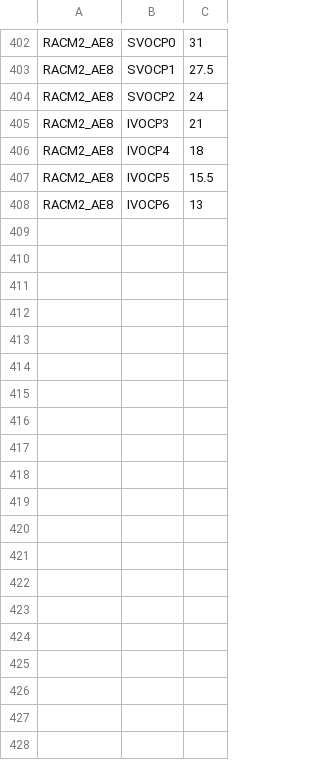
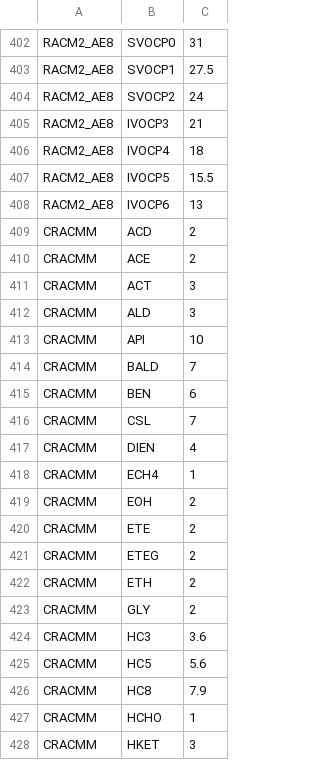
Before and after one commit to USEPA/CRACMM, a CSV file: emissions/SpeciationToolInputs/carbons_all_mechanisms_speciate5_2.csv, drawn as a sheet; only a part is shown, gaps mark what is left out; the diff covers the shown part only; the diff names each change by its address in the sheet, - before the commit and + after, or states it on an @@ line.

Commit message:
Added CRACMM carbon file same as RACM2_AE8
carbons file

```diff
--- a/emissions/SpeciationToolInputs/carbons_all_mechanisms_speciate5_2.csv
+++ b/emissions/SpeciationToolInputs/carbons_all_mechanisms_speciate5_2.csv
+row 409: CRACMM | ACD | 2
+row 410: CRACMM | ACE | 2
+row 411: CRACMM | ACT | 3
+row 412: CRACMM | ALD | 3
+row 413: CRACMM | API | 10
+row 414: CRACMM | BALD | 7
+row 415: CRACMM | BEN | 6
+row 416: CRACMM | CSL | 7
+row 417: CRACMM | DIEN | 4
+row 418: CRACMM | ECH4 | 1
+row 419: CRACMM | EOH | 2
+row 420: CRACMM | ETE | 2
+row 421: CRACMM | ETEG | 2
+row 422: CRACMM | ETH | 2
+row 423: CRACMM | GLY | 2
+row 424: CRACMM | HC3 | 3.6
+row 425: CRACMM | HC5 | 5.6
+row 426: CRACMM | HC8 | 7.9
+row 427: CRACMM | HCHO | 1
+row 428: CRACMM | HKET | 3
```
Also changed, not shown: 31 added rows and 4 edited cells elsewhere in this file.
